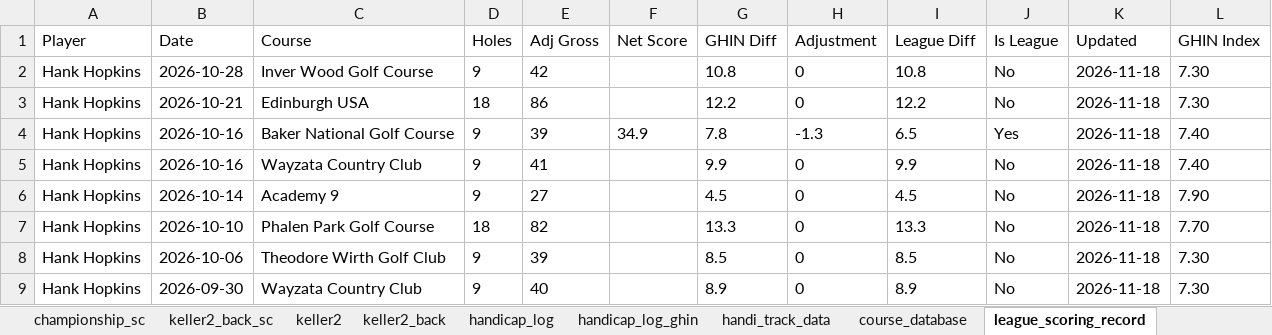
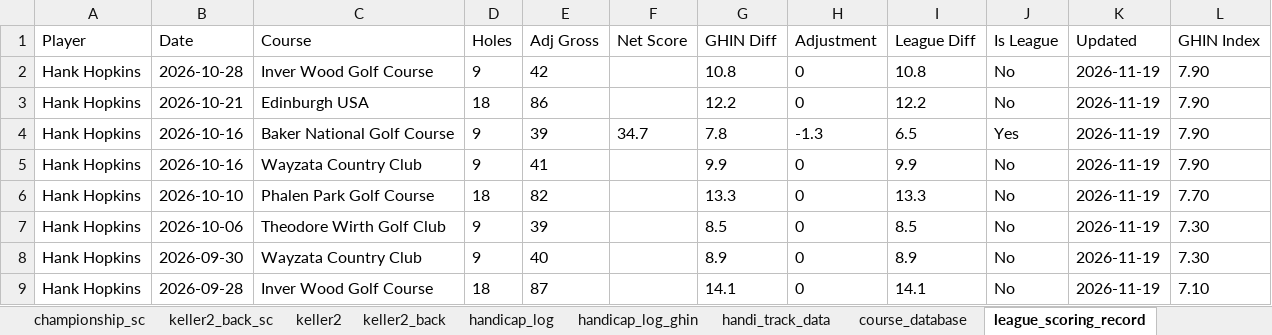
Before and after one commit to hankhopkins/sagl, an Excel workbook: data/Stone_Arch_Golf_League_Data_2026.xlsx, sheet league_scoring_record, drawn as a sheet; only a part is shown; values as stored, in another font and other column widths than the file's, no borders; the diff covers the shown part only; the diff names each change by its address in the sheet, - before the commit and + after, or states it on an @@ line.

```diff
--- a/data/Stone_Arch_Golf_League_Data_2026.xlsx (sheet league_scoring_record)
+++ b/data/Stone_Arch_Golf_League_Data_2026.xlsx (sheet league_scoring_record)
-K2:K9 (Updated): 2026-11-18
+K2:K9 (Updated): 2026-11-19
-L2:L3 (GHIN Index): 7.30
+L2:L3 (GHIN Index): 7.90
-F4 (Net Score): 34.9
+F4 (Net Score): 34.7
-L4:L5 (GHIN Index): 7.40
+L4:L5 (GHIN Index): 7.90
-B6 (Date): 2026-10-14
+B6 (Date): 2026-10-10
-C6 (Course): Academy 9
+C6 (Course): Phalen Park Golf Course
-D6 (Holes): 9
+D6 (Holes): 18
-E6 (Adj Gross): 27
+E6 (Adj Gross): 82
-G6 (GHIN Diff): 4.5
+G6 (GHIN Diff): 13.3
-I6 (League Diff): 4.5
+I6 (League Diff): 13.3
-L6 (GHIN Index): 7.90
+L6 (GHIN Index): 7.70
-B7 (Date): 2026-10-10
+B7 (Date): 2026-10-06
-C7 (Course): Phalen Park Golf Course
+C7 (Course): Theodore Wirth Golf Club
-D7 (Holes): 18
+D7 (Holes): 9
-E7 (Adj Gross): 82
+E7 (Adj Gross): 39
-G7 (GHIN Diff): 13.3
+G7 (GHIN Diff): 8.5
-I7 (League Diff): 13.3
+I7 (League Diff): 8.5
-L7 (GHIN Index): 7.70
+L7 (GHIN Index): 7.30
-B8 (Date): 2026-10-06
+B8 (Date): 2026-09-30
-C8 (Course): Theodore Wirth Golf Club
+C8 (Course): Wayzata Country Club
-E8 (Adj Gross): 39
+E8 (Adj Gross): 40
-G8 (GHIN Diff): 8.5
+G8 (GHIN Diff): 8.9
-I8 (League Diff): 8.5
+I8 (League Diff): 8.9
-B9 (Date): 2026-09-30
+B9 (Date): 2026-09-28
-C9 (Course): Wayzata Country Club
+C9 (Course): Inver Wood Golf Course
-D9 (Holes): 9
+D9 (Holes): 18
-E9 (Adj Gross): 40
+E9 (Adj Gross): 87
-G9 (GHIN Diff): 8.9
+G9 (GHIN Diff): 14.1
-I9 (League Diff): 8.9
+I9 (League Diff): 14.1
-L9 (GHIN Index): 7.30
+L9 (GHIN Index): 7.10
```
Also changed, not shown: 527 edited cells elsewhere in this sheet, sheet handicap_log_ghin, sheet handicap_log, sheet league_handicap, sheet edinburgh_back_sc, sheet keller2_back_sc, sheet braemar_back_sc, 15 more sheets, 1 other file.
